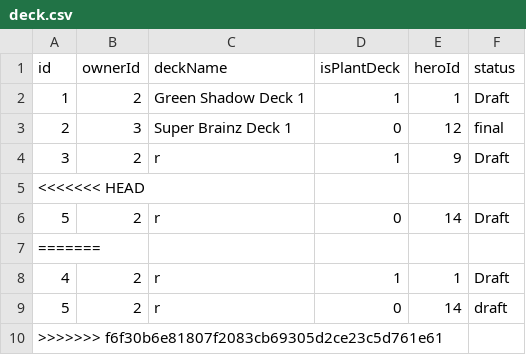
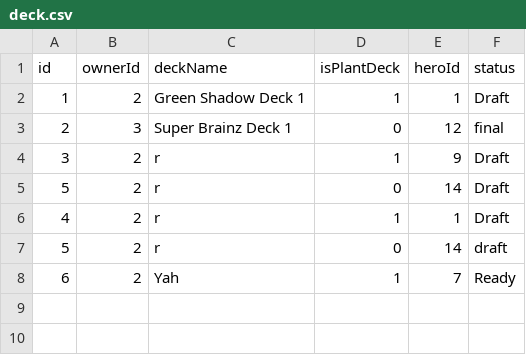
Before and after one commit to MRadjaNurAkbarA25/proyek-akhir-apl, a CSV file: deck.csv, drawn as a sheet.

```diff
--- a/deck.csv
+++ b/deck.csv
@@ -4,7 +4,5 @@ id, ownerId, deckName, isPlantDeck, heroId, status
 3,2,r,1,9,Draft
-<<<<<<< HEAD
 5,2,r,0,14,Draft
-=======
 4,2,r,1,1,Draft
 5,2,r,0,14,draft
->>>>>>> f6f30b6e81807f2083cb69305d2ce23c5d761e61
+6,2,Yah,1,7,Ready
```
Also changed, not shown: 3 other files.
